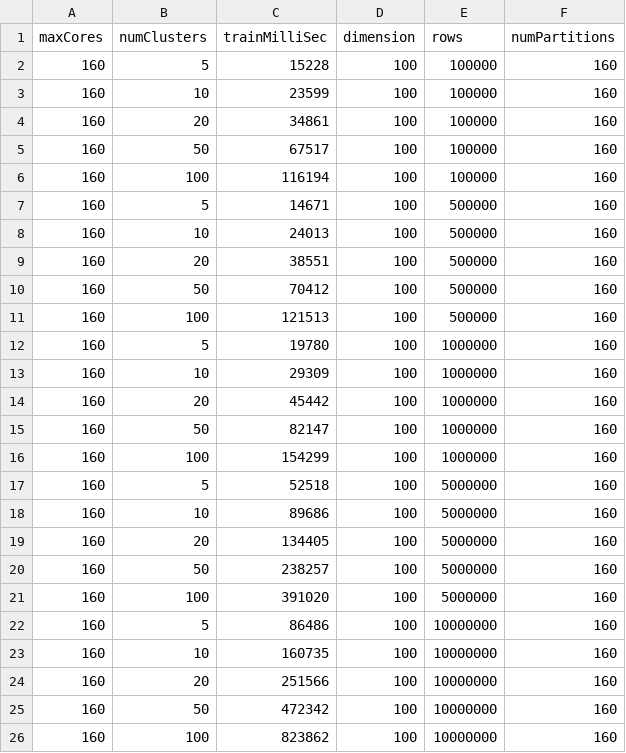
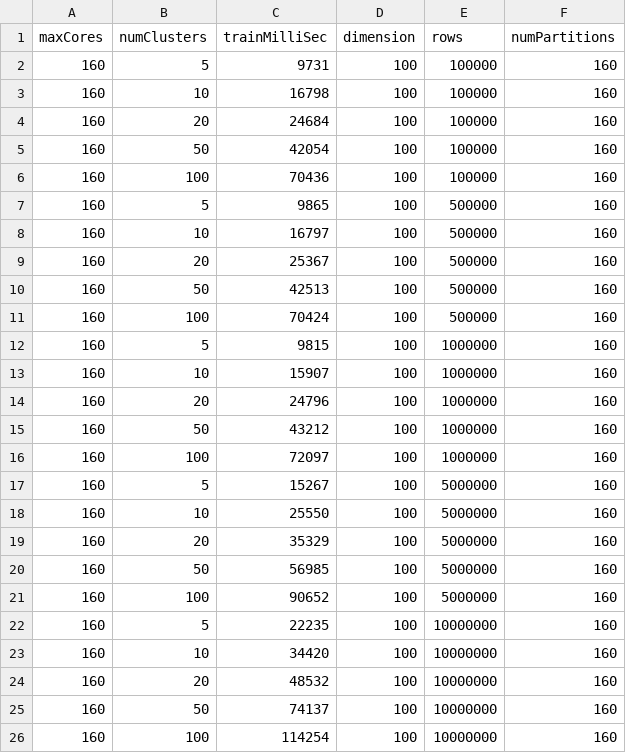
Before and after one commit to muhalfian/hierarchical-clustering-with-spark, a CSV file: doc/data/benchmark-cores64-dim100-slave5-improved.csv, drawn as a sheet.

```diff
--- a/doc/data/benchmark-cores64-dim100-slave5-improved.csv
+++ b/doc/data/benchmark-cores64-dim100-slave5-improved.csv
@@ -1,26 +1,26 @@
 "maxCores","numClusters","trainMilliSec","dimension","rows","numPartitions"
-160,5,15228,100,100000,160
-160,10,23599,100,100000,160
-160,20,34861,100,100000,160
-160,50,67517,100,100000,160
-160,100,116194,100,100000,160
-160,5,14671,100,500000,160
-160,10,24013,100,500000,160
-160,20,38551,100,500000,160
-160,50,70412,100,500000,160
-160,100,121513,100,500000,160
-160,5,19780,100,1000000,160
-160,10,29309,100,1000000,160
-160,20,45442,100,1000000,160
-160,50,82147,100,1000000,160
-160,100,154299,100,1000000,160
-160,5,52518,100,5000000,160
-160,10,89686,100,5000000,160
-160,20,134405,100,5000000,160
-160,50,238257,100,5000000,160
-160,100,391020,100,5000000,160
-160,5,86486,100,10000000,160
-160,10,160735,100,10000000,160
-160,20,251566,100,10000000,160
-160,50,472342,100,10000000,160
-160,100,823862,100,10000000,160
+160,5,9731,100,100000,160
+160,10,16798,100,100000,160
+160,20,24684,100,100000,160
+160,50,42054,100,100000,160
+160,100,70436,100,100000,160
+160,5,9865,100,500000,160
+160,10,16797,100,500000,160
+160,20,25367,100,500000,160
+160,50,42513,100,500000,160
+160,100,70424,100,500000,160
+160,5,9815,100,1000000,160
+160,10,15907,100,1000000,160
+160,20,24796,100,1000000,160
+160,50,43212,100,1000000,160
+160,100,72097,100,1000000,160
+160,5,15267,100,5000000,160
+160,10,25550,100,5000000,160
+160,20,35329,100,5000000,160
+160,50,56985,100,5000000,160
+160,100,90652,100,5000000,160
+160,5,22235,100,10000000,160
+160,10,34420,100,10000000,160
+160,20,48532,100,10000000,160
+160,50,74137,100,10000000,160
+160,100,114254,100,10000000,160
```
Also changed, not shown: 33 other files.
